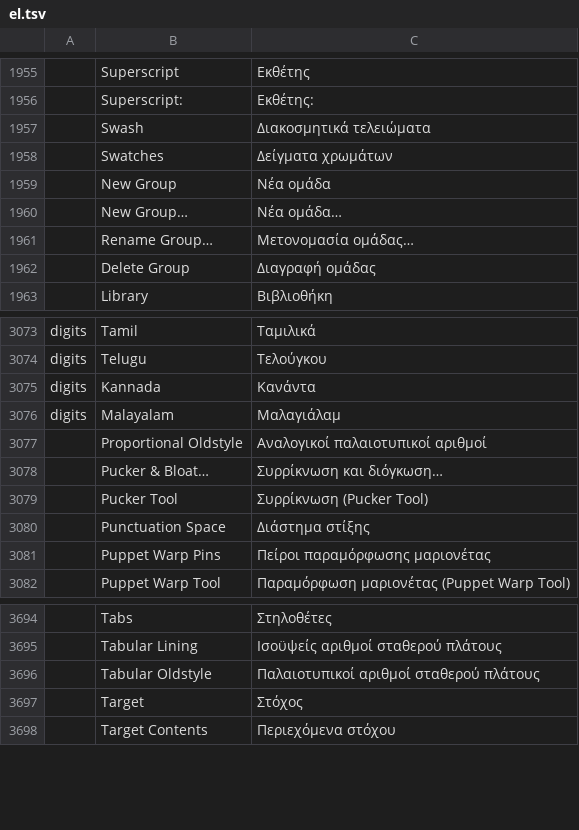
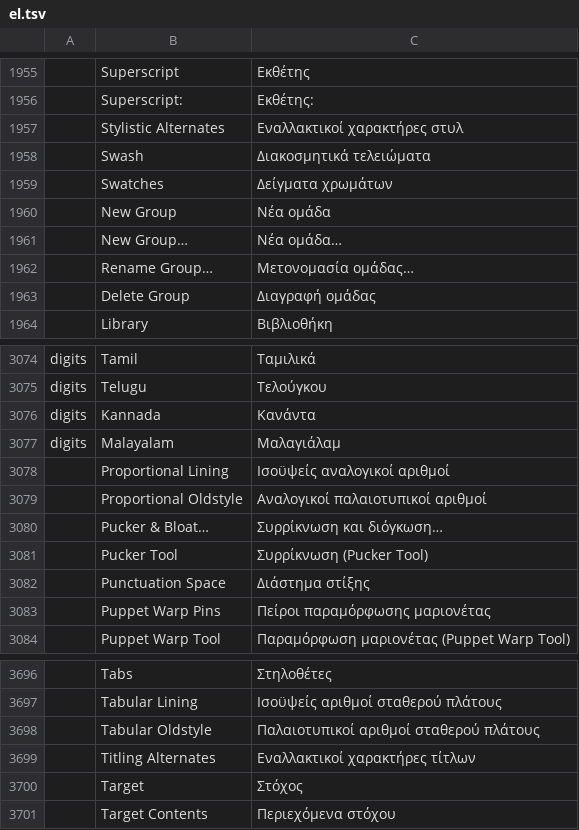
Before and after one commit to FredApps/vectorcraft, a TSV file: crates/ui-egui/src/i18n/el.tsv, drawn as a sheet; only a part is shown, gaps mark what is left out; the diff names each change by its address in the sheet, - before the commit and + after, or states it on an @@ line.

```diff
--- a/crates/ui-egui/src/i18n/el.tsv
+++ b/crates/ui-egui/src/i18n/el.tsv
+row 1957:  | Stylistic Alternates | Εναλλακτικοί χαρακτήρες στυλ
+row 3078:  | Proportional Lining | Ισοϋψείς αναλογικοί αριθμοί
+row 3699:  | Titling Alternates | Εναλλακτικοί χαρακτήρες τίτλων
```
Also changed, not shown: crates/ui-egui/src/i18n/bg.tsv, crates/ui-egui/src/i18n/ka.tsv, 25 other files.
